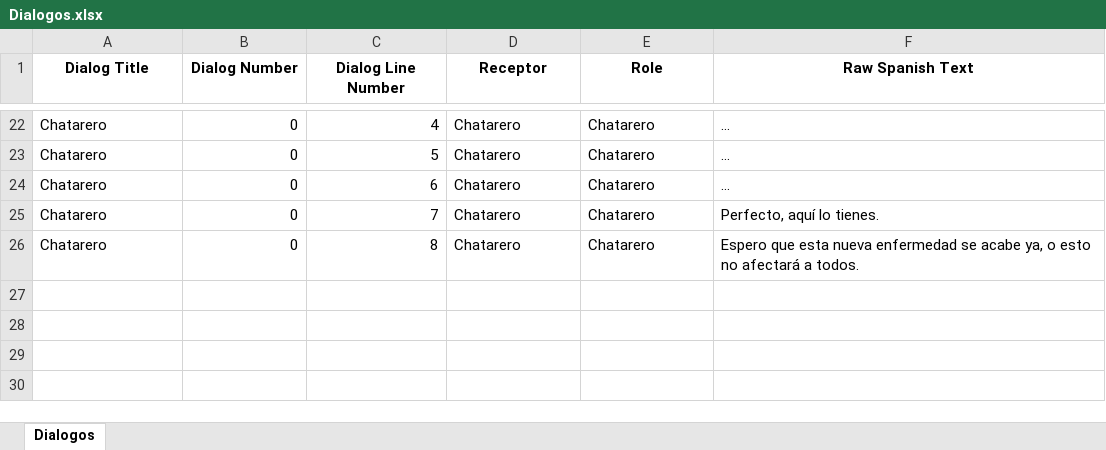
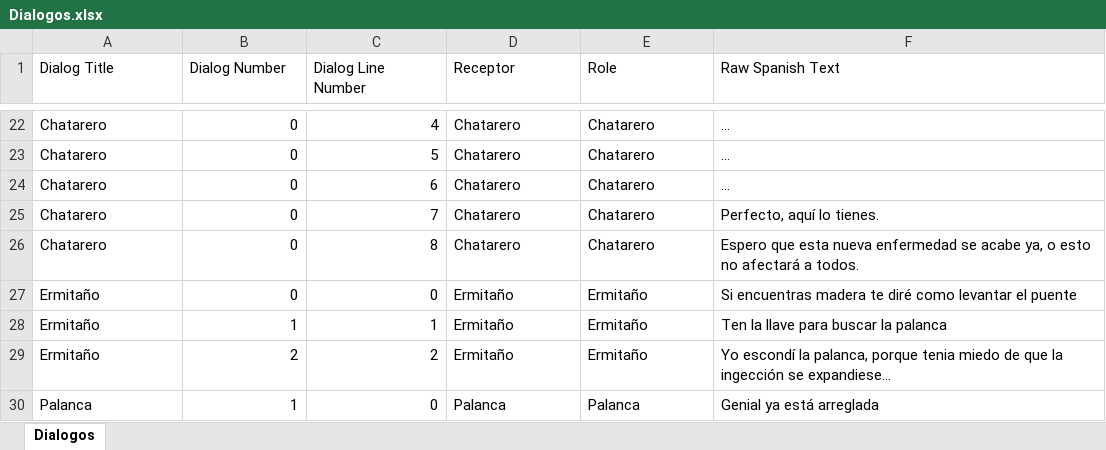
Before and after one commit to BohanJi/FUH, an Excel workbook: Assets/Dialogos.xlsx, sheet Dialogos, drawn as a sheet; only a part is shown, gaps mark what is left out; values as stored, in another font and other column widths than the file's, no borders; the diff names each change by its address in the sheet, - before the commit and + after, or states it on an @@ line.

```diff
--- a/Assets/Dialogos.xlsx (sheet Dialogos)
+++ b/Assets/Dialogos.xlsx (sheet Dialogos)
@@ A1:F1 bold: on → off, alignment: center → left @@
+row 27: Ermitaño | 0 | 0 | Ermitaño | Ermitaño | Si encuentras madera te diré como levantar el puente
+row 28: Ermitaño | 1 | 1 | Ermitaño | Ermitaño | Ten la llave para buscar la palanca
+row 29: Ermitaño | 2 | 2 | Ermitaño | Ermitaño | Yo escondí la palanca, porque tenia miedo de que la ingección se expandiese…
+row 30: Palanca | 1 | 0 | Palanca | Palanca | Genial ya está arreglada
```
Also changed, not shown: 5 other files.
